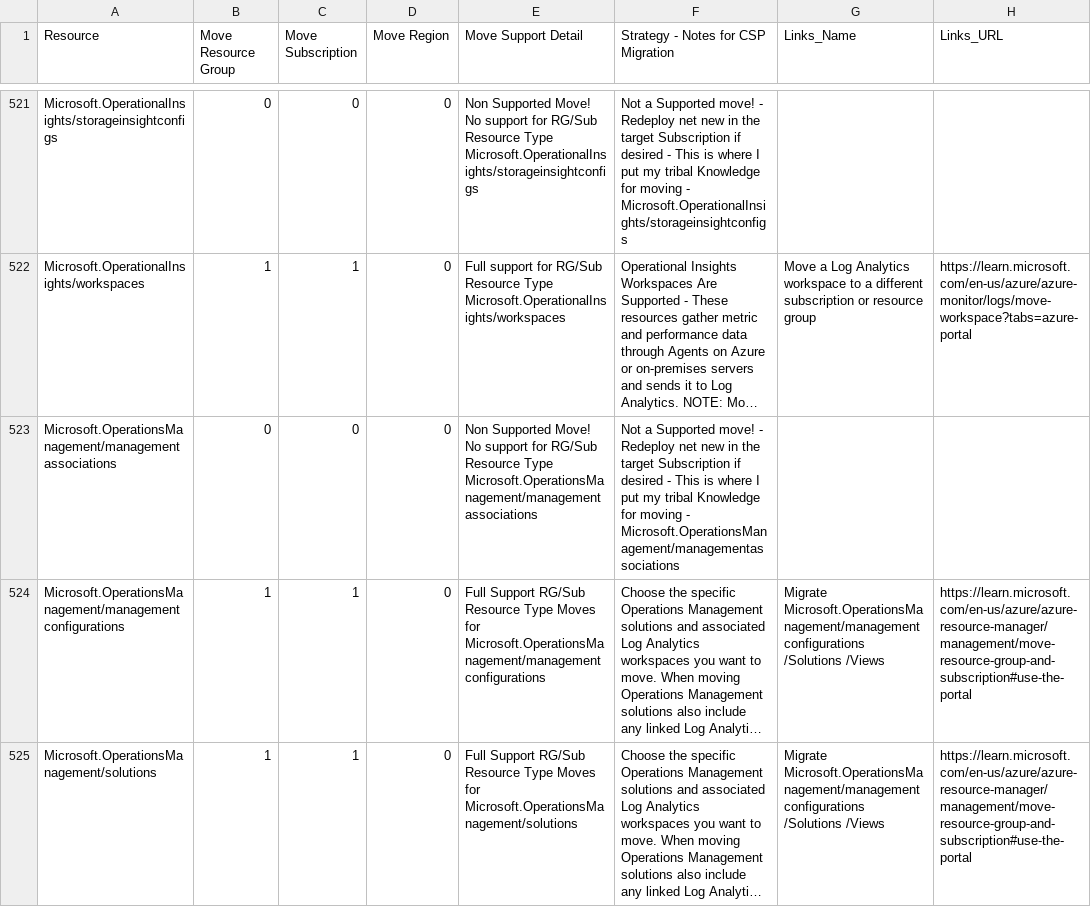
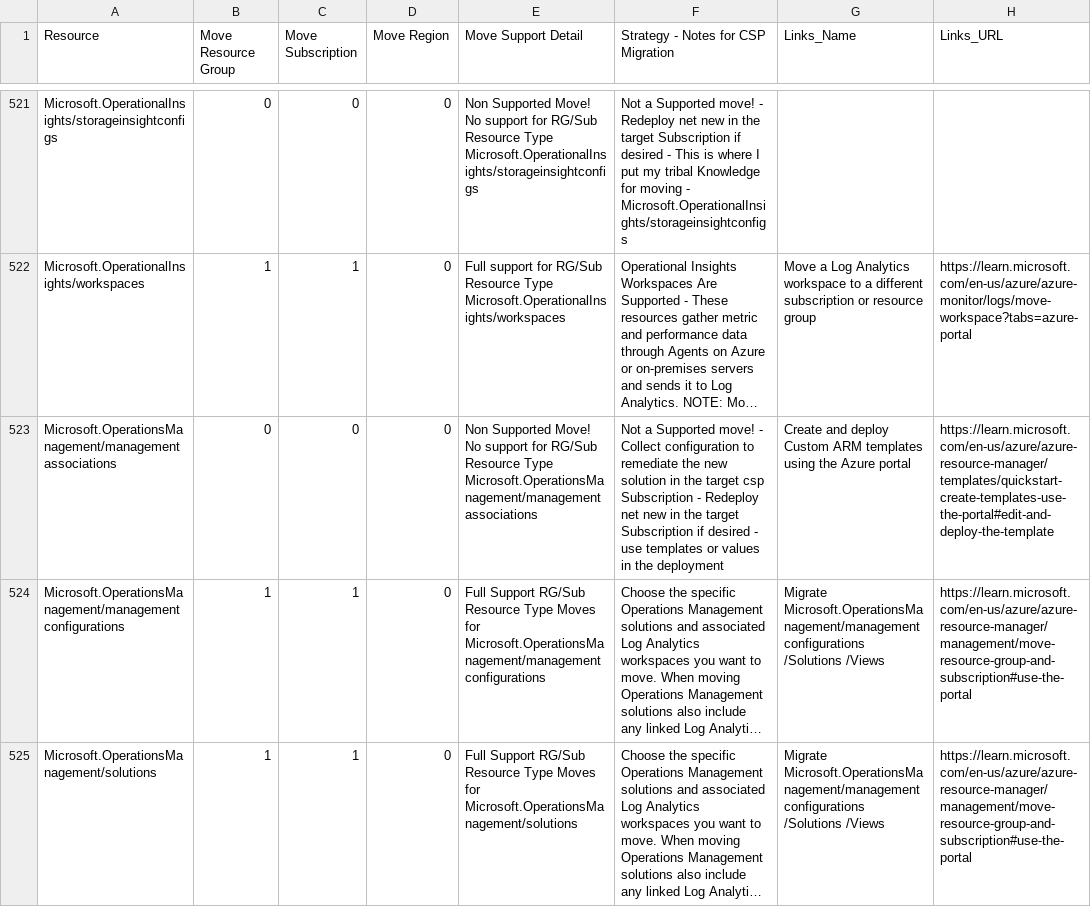
Before and after one commit to techwisejf/resource-capabilities-SCJF, a CSV file: CMST-FullMoveSupportMaster-Region.csv, drawn as a sheet; only a part is shown, gaps mark what is left out; long unchanged cells end in …; the diff names each change by its address in the sheet, - before the commit and + after, or states it on an @@ line.

Commit message:
Update CMST-FullMoveSupportMaster-Region.csv
Microsoft.OperationsManagement/managementassociations Text and links for Edit and deploy the template

```diff
--- a/CMST-FullMoveSupportMaster-Region.csv
+++ b/CMST-FullMoveSupportMaster-Region.csv
-F523: …move! - Redeploy net new in the target Subscription if desired - This is where I put my tribal Knowledge for moving - Microsoft.OperationsManagement/managementassociations
+F523: …move! - Collect configuration to remediate the new solution in the target csp Subscription - Redeploy net new in the target Subscription if desired - use templates or values in the deployment
-G523 (Links_Name): (empty)
+G523 (Links_Name): Create and deploy Custom ARM templates using the Azure portal
-H523 (Links_URL): (empty)
+H523 (Links_URL): https://learn.microsoft.com/en-us/azure/azure-resource-manager/templates/quickstart-create-templates-use-the-portal#edit-and-deploy-the-template
```
